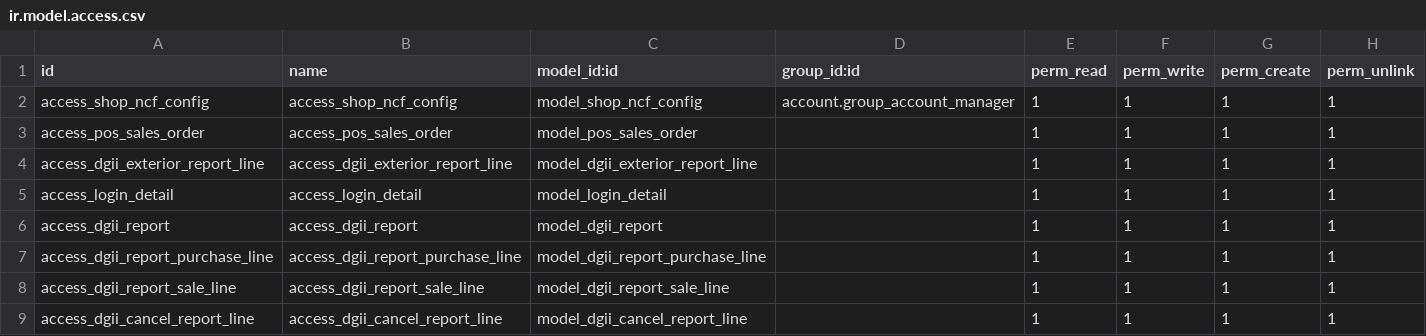
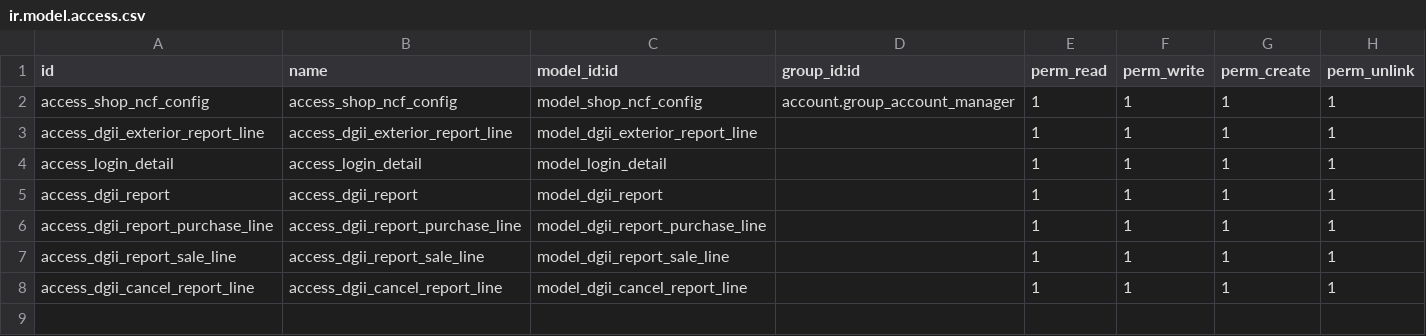
Before and after one commit to eneldoserrata/marcos_addons, a CSV file: ncf_manager/security/ir.model.access.csv, drawn as a sheet.

Commit message:
remove line from security csv

```diff
--- a/ncf_manager/security/ir.model.access.csv
+++ b/ncf_manager/security/ir.model.access.csv
@@ -2,3 +2,2 @@ id,name,model_id:id,group_id:id,perm_read,perm_write,perm_create,perm_unlink
 access_shop_ncf_config,access_shop_ncf_config,model_shop_ncf_config,account.group_account_manager,1,1,1,1
-access_pos_sales_order,access_pos_sales_order,model_pos_sales_order,,1,1,1,1
 access_dgii_exterior_report_line,access_dgii_exterior_report_line,model_dgii_exterior_report_line,,1,1,1,1
```
